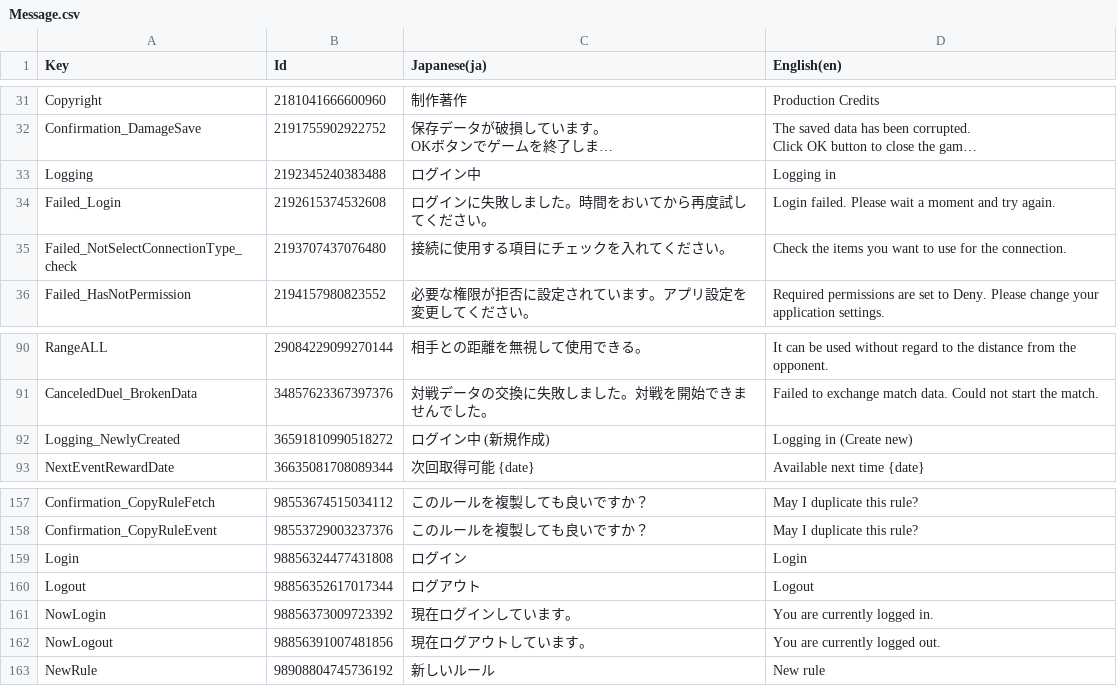
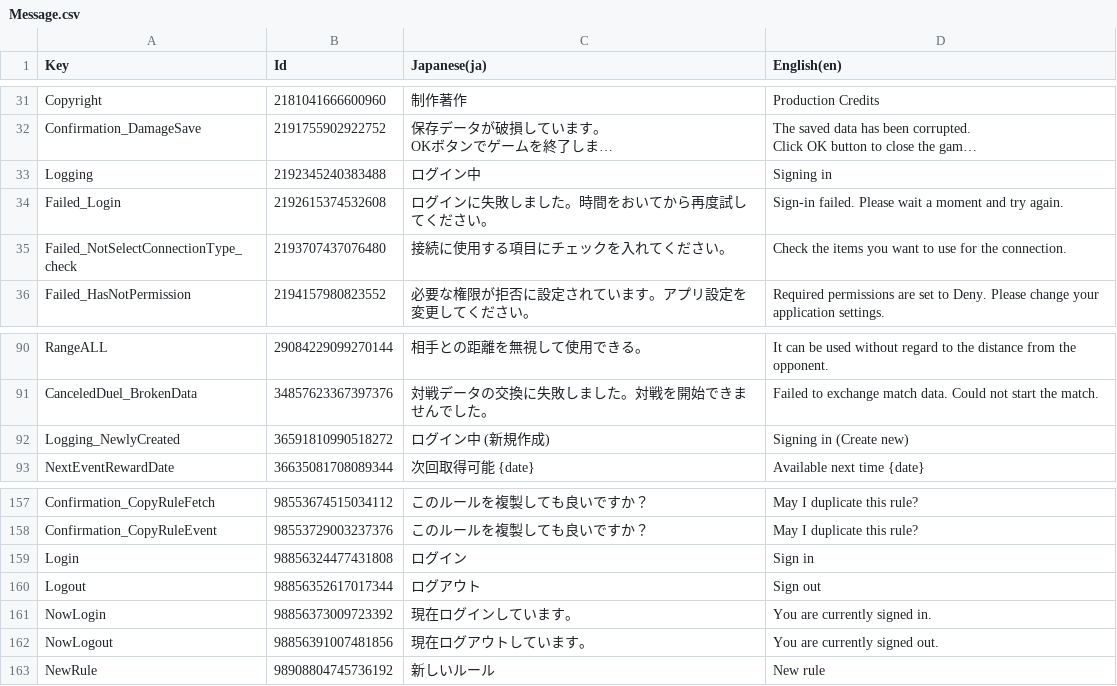
Before and after one commit to RyKishita/KoKoCoin, a CSV file: doc/Assets/Localization/Message.csv, drawn as a sheet; only a part is shown, gaps mark what is left out; long unchanged cells end in …; the diff names each change by its address in the sheet, - before the commit and + after, or states it on an @@ line.

```diff
--- a/doc/Assets/Localization/Message.csv
+++ b/doc/Assets/Localization/Message.csv
-D33 (English(en)): Logging in
+D33 (English(en)): Signing in
-D34 (English(en)): Login failed. Please…
+D34 (English(en)): Sign-in failed. Please…
-D92 (English(en)): Logging in (Create new)
+D92 (English(en)): Signing in (Create new)
-D159 (English(en)): Login
+D159 (English(en)): Sign in
-D160 (English(en)): Logout
+D160 (English(en)): Sign out
-D161 (English(en)): You are currently logged in.
+D161 (English(en)): You are currently signed in.
-D162 (English(en)): You are currently logged out.
+D162 (English(en)): You are currently signed out.
```
Also changed, not shown: 1 other file.
